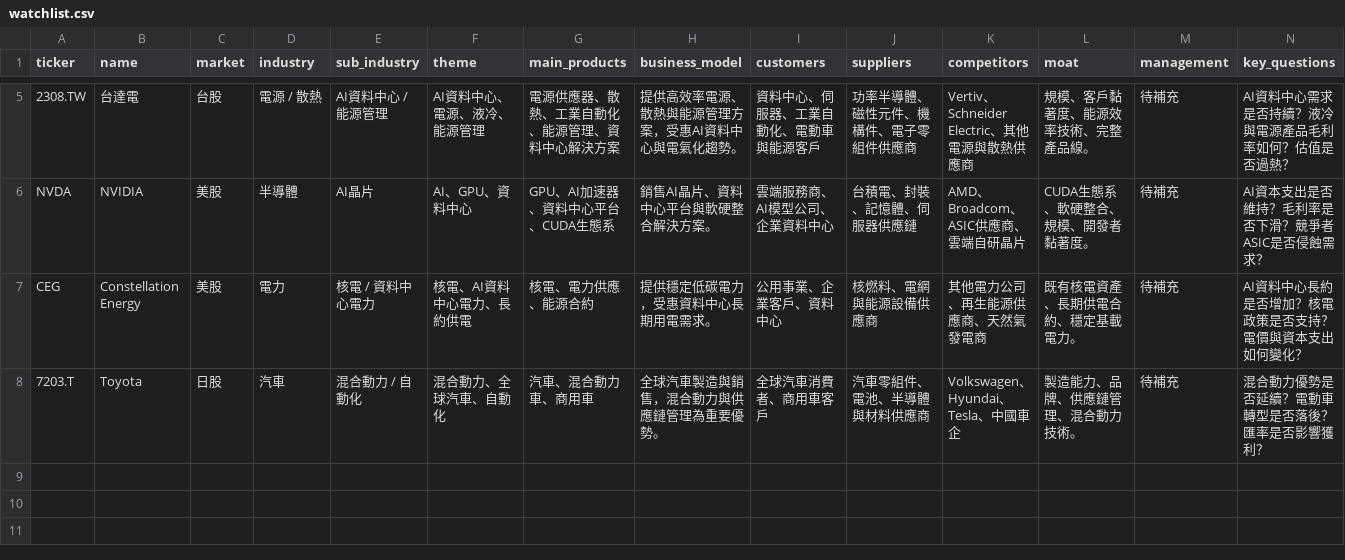
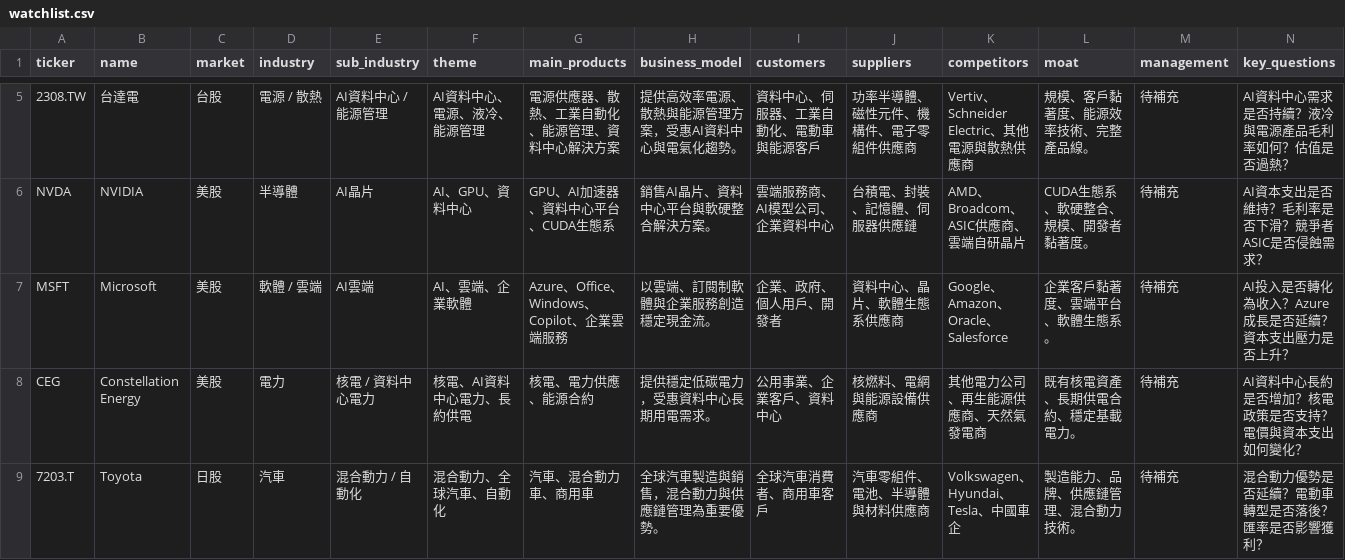
Before and after one commit to stutjeff/PIOS, a CSV file: watchlist.csv, drawn as a sheet; only a part is shown, gaps mark what is left out; rows hold the shown columns only; the diff names each change by its address in the sheet, - before the commit and + after, or states it on an @@ line.

```diff
--- a/watchlist.csv
+++ b/watchlist.csv
+row 7: MSFT | Microsoft | 美股 | 軟體 / 雲端 | AI雲端 | AI、雲端、企業軟體 | Azure、Office、Windows、Copilot、企業雲端服務 | 以雲端、訂閱制軟體與企業服務創造穩定現金流。 | 企業、政府、個人用戶、開發者 | 資料中心、晶片、軟體生態系供應商 | Google、Amazon、Oracle、Salesforce | 企業客戶黏著度、雲端平台、軟體生態系。 | 待補充 | AI投入是否轉化為收入？Azure成長是否延續？資本支出壓力是否上升？
```
Also changed, not shown: 1 other file.
